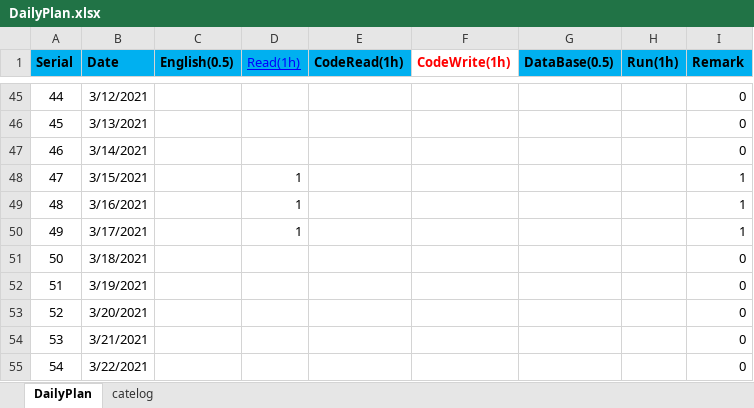
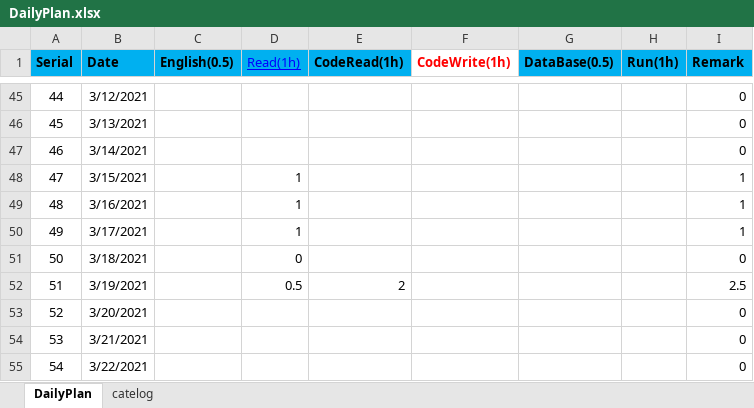
Before and after one commit to shangpengyang/technical-information, an Excel workbook: plan/DailyPlan.xlsx, sheet DailyPlan, drawn as a sheet; only a part is shown, gaps mark what is left out; values as stored, in another font and other column widths than the file's, no borders; the diff names each change by its address in the sheet, - before the commit and + after, or states it on an @@ line.

Commit message:
计划更新

```diff
--- a/plan/DailyPlan.xlsx (sheet DailyPlan)
+++ b/plan/DailyPlan.xlsx (sheet DailyPlan)
-D51 (Read(1h)): (empty)
+D51 (Read(1h)): 0
-D52 (Read(1h)): (empty)
+D52 (Read(1h)): 0.5
-E52 (CodeRead(1h)): (empty)
+E52 (CodeRead(1h)): 2
-I52 (Remark): 0
+I52 (Remark): 2.5
```
